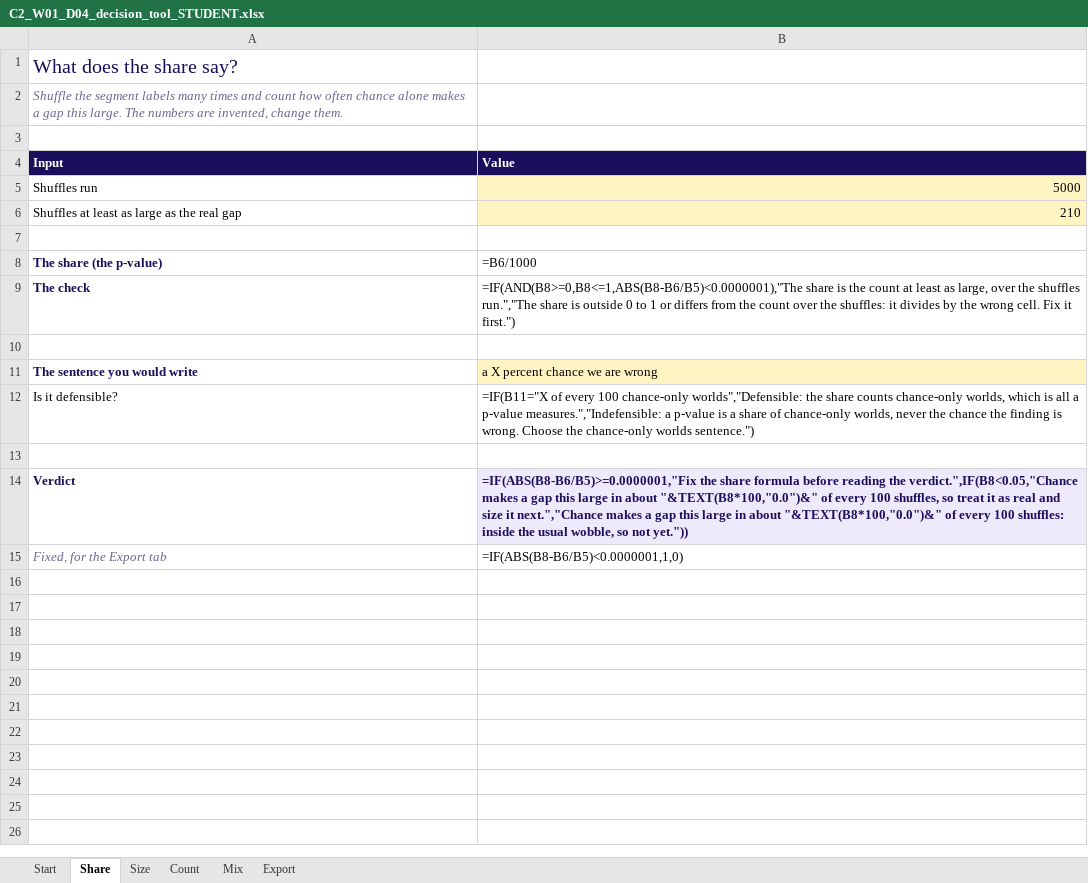
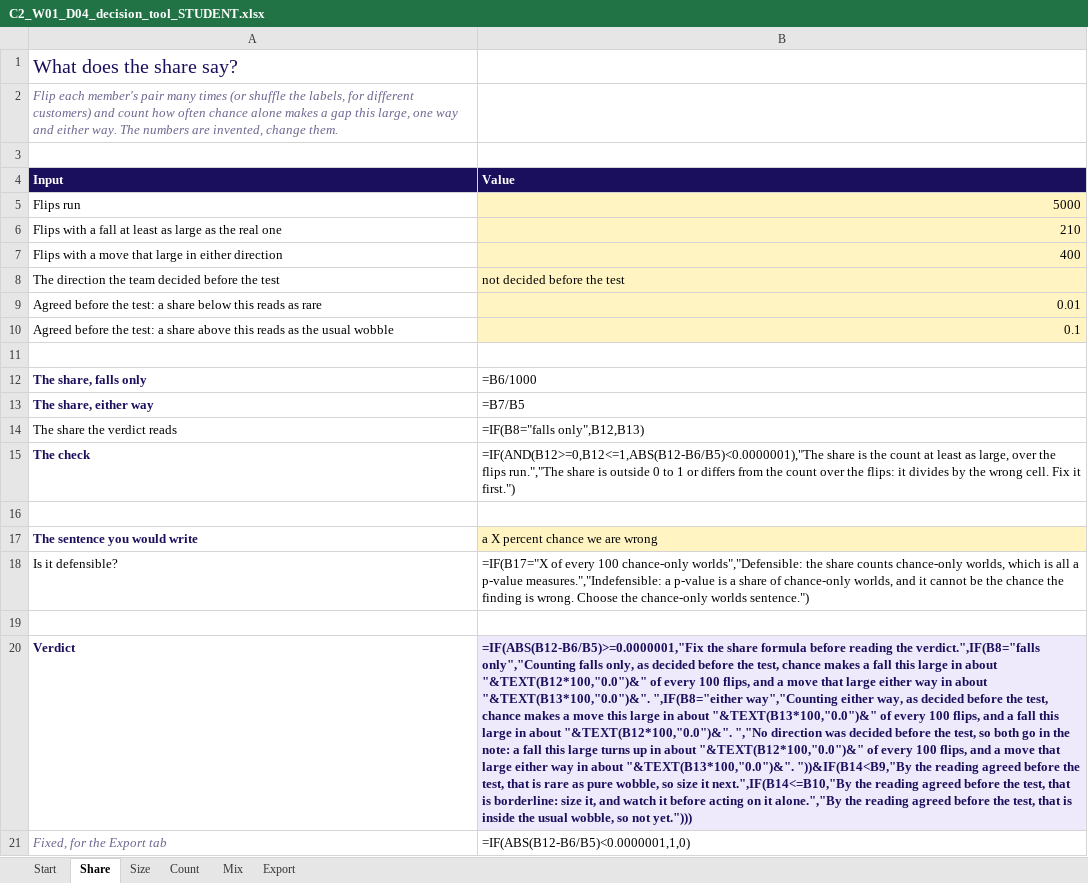
Before and after one commit to fde-academy-lab/c2-content-factory, an Excel workbook: content/W01/D4/demos/C2_W01_D04_decision_tool_STUDENT.xlsx, sheet Share, drawn as a sheet; values as stored, in another font and other column widths than the file's, no borders; formulas without a stored value are shown as written; addresses are those after the commit; the diff names each change by its address in the sheet, - before the commit and + after, or states it on an @@ line.

```diff
--- a/content/W01/D4/demos/C2_W01_D04_decision_tool_STUDENT.xlsx (sheet Share)
+++ b/content/W01/D4/demos/C2_W01_D04_decision_tool_STUDENT.xlsx (sheet Share)
-A2 (Input): Shuffle the segment labels many times and count how often chance alone makes a gap this large. The numbers…
+A2 (Input): Flip each member's pair many times (or shuffle the labels, for different customers) and count how often chance alone makes a gap this large, one way and either way. The numbers…
-A5 (Input): Shuffles run
+A5 (Input): Flips run
-A6 (Input): Shuffles at least as large as the real gap
+A6 (Input): Flips with a fall at least as large as the real one
+row 7: Flips with a move that large in either direction | 400
+row 8: The direction the team decided before the test | not decided before the test
+row 9: Agreed before the test: a share below this reads as rare | 0.01
+row 10: Agreed before the test: a share above this reads as the usual wobble | 0.1
-A12 (Input): The share (the p-value)
+A12 (Input): The share, falls only
+row 13: The share, either way | =B7/B5
+row 14: The share the verdict reads | =IF(B8="falls only",B12,B13)
-B15 (Value): =IF(AND(B8>=0,B8<=1,ABS(B8-B6/B5)<0.0000001),"The share is the count at least as large, over the shuffles run.","The share is outside 0 to 1 or differs from the count over the shuffles: it divides…
+B15 (Value): =IF(AND(B12>=0,B12<=1,ABS(B12-B6/B5)<0.0000001),"The share is the count at least as large, over the flips run.","The share is outside 0 to 1 or differs from the count over the flips: it divides…
-B18 (Value): =IF(B11="X of every 100 chance-only worlds","Defensible: the share counts chance-only worlds, which is all a p-value measures.","Indefensible: a p-value is a share of chance-only worlds, never the chance…
+B18 (Value): =IF(B17="X of every 100 chance-only worlds","Defensible: the share counts chance-only worlds, which is all a p-value measures.","Indefensible: a p-value is a share of chance-only worlds, and it cannot be the chance…
-B20 (Value): =IF(ABS(B8-B6/B5)>=0.0000001,"Fix the share formula before reading the verdict.",IF(B8<0.05,"Chance makes a gap this large in about "&TEXT(B8*100,"0.0")&" of every 100 shuffles, so treat it as real and size it next.","Chance makes a gap this large in about "&TEXT(B8*100,"0.0")&" of every 100 shuffles: inside the usual wobble, so not yet."))
+B20 (Value): =IF(ABS(B12-B6/B5)>=0.0000001,"Fix the share formula before reading the verdict.",IF(B8="falls only","Counting falls only, as decided before the test, chance makes a fall this large in about "&TEXT(B12*100,"0.0")&" of every 100 flips, and a move that large either way in about "&TEXT(B13*100,"0.0")&". ",IF(B8="either way","Counting either way, as decided before the test, chance makes a move this large in about "&TEXT(B13*100,"0.0")&" of every 100 flips, and a fall this large in about "&TEXT(B12*100,"0.0")&". ","No direction was decided before the test, so both go in the note: a fall this large turns up in about "&TEXT(B12*100,"0.0")&" of every 100 flips, and a move that large either way in about "&TEXT(B13*100,"0.0")&". "))&IF(B14<B9,"By the reading agreed before the test, that is rare as pure wobble, so size it next.",IF(B14<=B10,"By the reading agreed before the test, that is borderline: size it, and watch it before acting on it alone.","By the reading agreed before the test, that is inside the usual wobble, so not yet.")))
-B21 (Value): =IF(ABS(B8-B6/B5)<0.0000001,1,0)
+B21 (Value): =IF(ABS(B12-B6/B5)<0.0000001,1,0)
```
Also changed, not shown: sheet Count, sheet Export, sheet Start, 2 other files.
